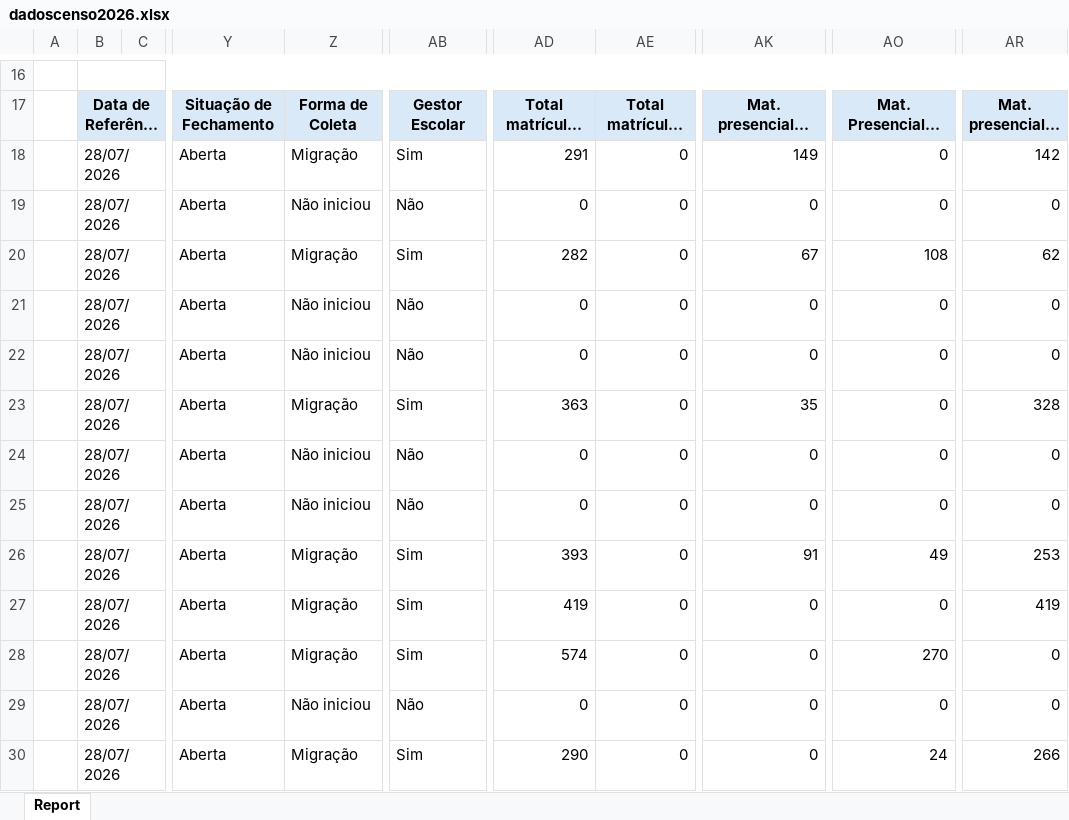
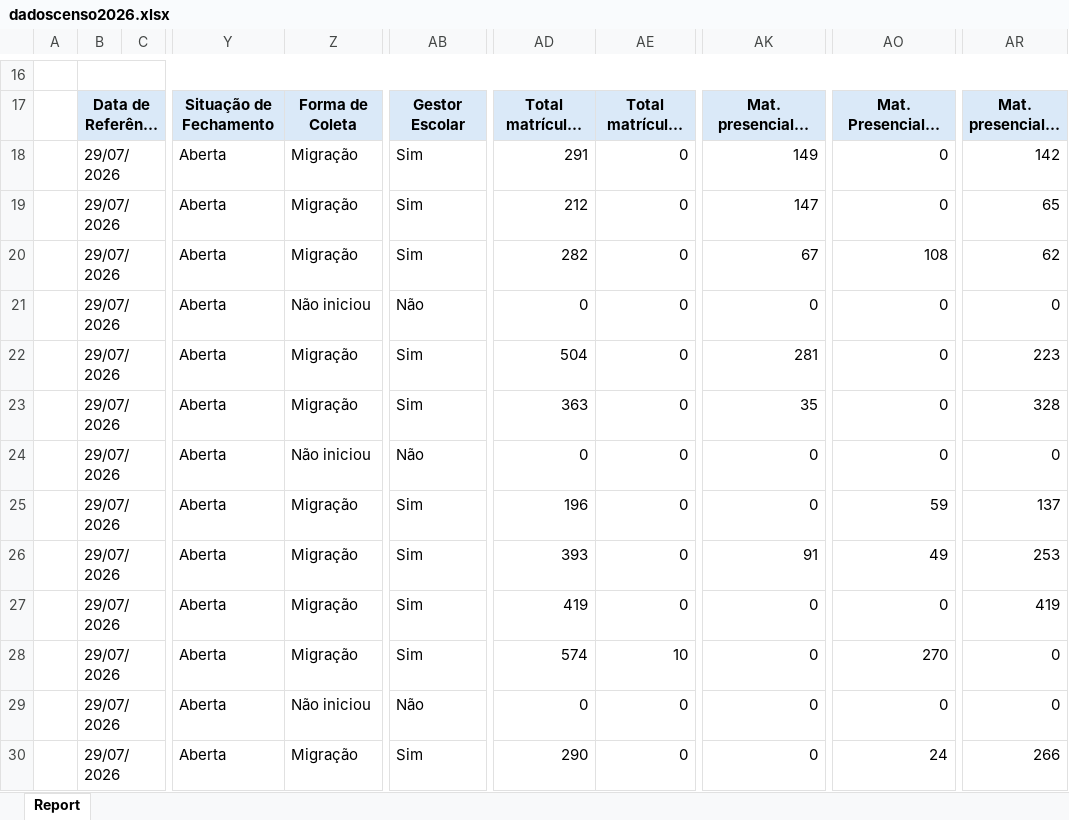
Before and after one commit to lucassena1/censo2026, an Excel workbook: dadoscenso2026.xlsx, sheet Report, drawn as a sheet; only a part is shown, gaps mark what is left out; long unchanged cells end in …; values as stored, in another font and other column widths than the file's, no borders; charts and pictures not drawn; the diff covers the shown part only; the diff names each change by its address in the sheet, - before the commit and + after, or states it on an @@ line.

Commit message:
Add files via upload

```diff
--- a/dadoscenso2026.xlsx (sheet Report)
+++ b/dadoscenso2026.xlsx (sheet Report)
-B18:B30: 28/07/2026
+B18:B30: 29/07/2026
-Z19: Não iniciou
+Z19: Migração
-AB19: Não
+AB19: Sim
-AD19: 0
+AD19: 212
-AK19: 0
+AK19: 147
-AR19: 0
+AR19: 65
-Z22: Não iniciou
+Z22: Migração
-AB22: Não
+AB22: Sim
-AD22: 0
+AD22: 504
-AK22: 0
+AK22: 281
-AR22: 0
+AR22: 223
-Z25: Não iniciou
+Z25: Migração
-AB25: Não
+AB25: Sim
-AD25: 0
+AD25: 196
-AO25: 0
+AO25: 59
-AR25: 0
+AR25: 137
-AE28: 0
+AE28: 10
```
Also changed, not shown: 46 edited cells elsewhere in this sheet, charts or pictures.
